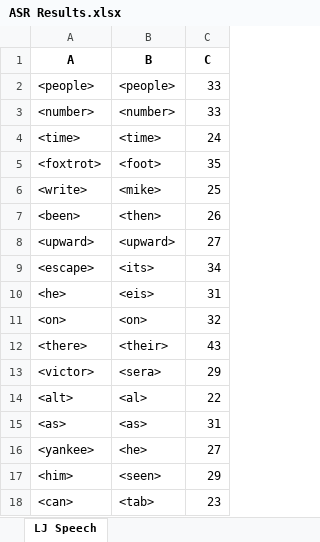
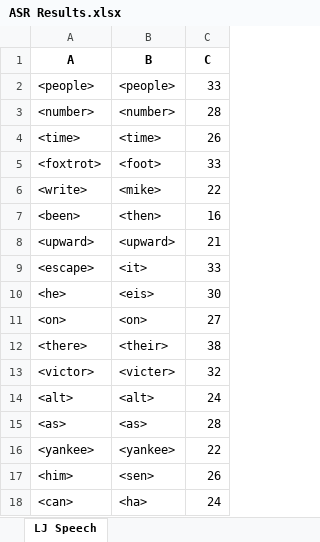
Before and after one commit to dshah1901/P4P-Transformer-ASR-for-Dysarthric-Spech, an Excel workbook: ASR Results.xlsx, sheet LJ Speech, drawn as a sheet; values as stored, in another font and other column widths than the file's, no borders; the diff names each change by its address in the sheet, - before the commit and + after, or states it on an @@ line.

```diff
--- a/ASR Results.xlsx (sheet LJ Speech)
+++ b/ASR Results.xlsx (sheet LJ Speech)
-C3 (C): 33
+C3 (C): 28
-C4 (C): 24
+C4 (C): 26
-C5 (C): 35
+C5 (C): 33
-C6 (C): 25
+C6 (C): 22
-C7 (C): 26
+C7 (C): 16
-C8 (C): 27
+C8 (C): 21
-B9 (B): <its>
+B9 (B): <it>
-C9 (C): 34
+C9 (C): 33
-C10 (C): 31
+C10 (C): 30
-C11 (C): 32
+C11 (C): 27
-C12 (C): 43
+C12 (C): 38
-B13 (B): <sera>
+B13 (B): <victer>
-C13 (C): 29
+C13 (C): 32
-B14 (B): <al>
+B14 (B): <alt>
-C14 (C): 22
+C14 (C): 24
-C15 (C): 31
+C15 (C): 28
-B16 (B): <he>
+B16 (B): <yankee>
-C16 (C): 27
+C16 (C): 22
-B17 (B): <seen>
+B17 (B): <sen>
-C17 (C): 29
+C17 (C): 26
-B18 (B): <tab>
+B18 (B): <ha>
-C18 (C): 23
+C18 (C): 24
```
Also changed, not shown: Epoch Accuracy.xlsx, 4 other files.
